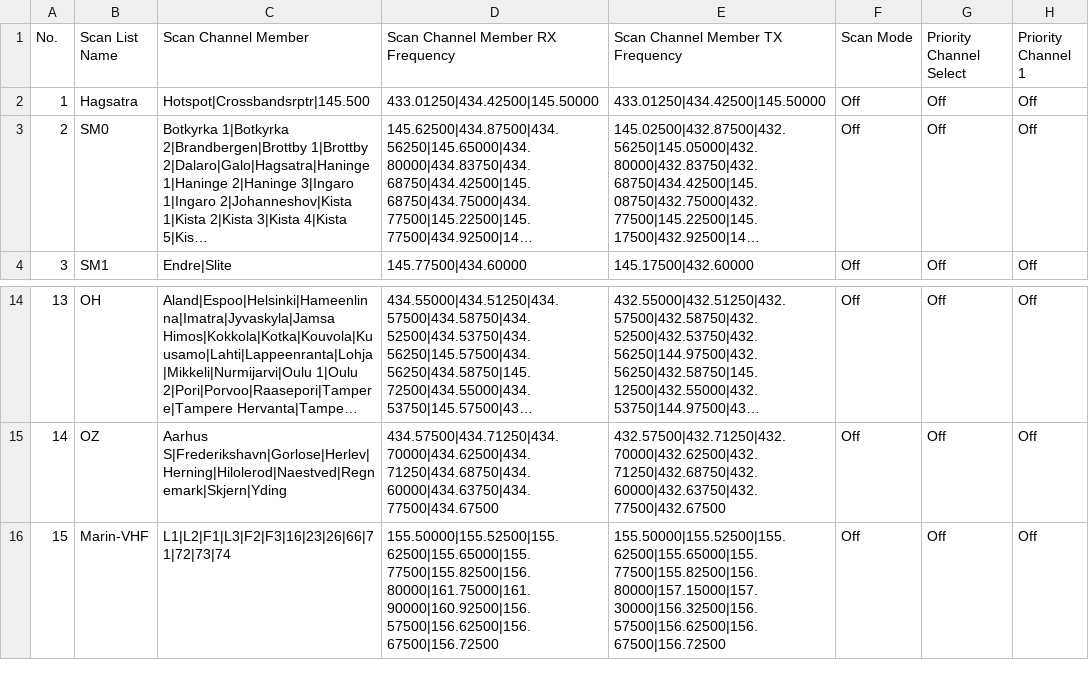
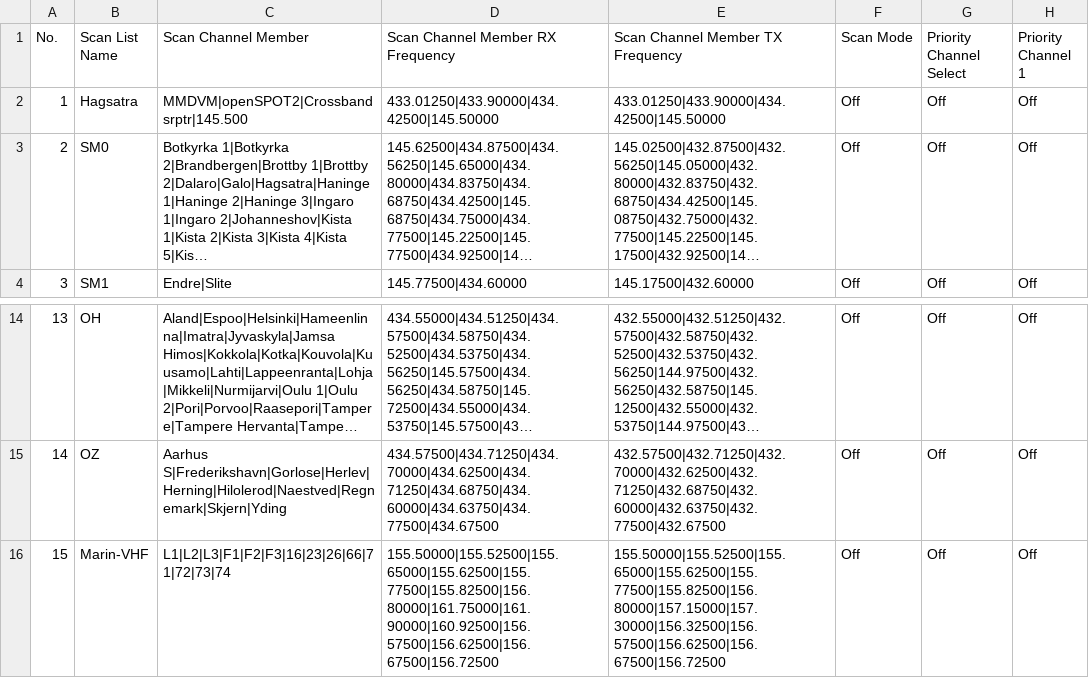
Before and after one commit to sm0rux/at-d878uv, a CSV file: ScanList.CSV, drawn as a sheet; only a part is shown, gaps mark what is left out; long unchanged cells end in …; the diff names each change by its address in the sheet, - before the commit and + after, or states it on an @@ line.

```diff
--- a/ScanList.CSV
+++ b/ScanList.CSV
-C2 (Scan Channel Member): Hotspot|Crossbandsrptr|145.500
+C2 (Scan Channel Member): MMDVM|openSPOT2|Crossbandsrptr|145.500
-D2 (Scan Channel Member RX Frequency): 433.01250|434.42500|145.50000
+D2 (Scan Channel Member RX Frequency): 433.01250|433.90000|434.42500|145.50000
-E2 (Scan Channel Member TX Frequency): 433.01250|434.42500|145.50000
+E2 (Scan Channel Member TX Frequency): 433.01250|433.90000|434.42500|145.50000
-C16 (Scan Channel Member): L1|L2|F1|L3|F2|F3|16|23|26|66|71|72|73|74
+C16 (Scan Channel Member): L1|L2|L3|F1|F2|F3|16|23|26|66|71|72|73|74
-D16 (Scan Channel Member RX Frequency): 155.50000|155.52500|155.62500|155.65000|155.77500|155.82500|156.80000|161.75000|161.90000|160.92500|156.57500|156.62500|156.67500|156.72500
+D16 (Scan Channel Member RX Frequency): 155.50000|155.52500|155.65000|155.62500|155.77500|155.82500|156.80000|161.75000|161.90000|160.92500|156.57500|156.62500|156.67500|156.72500
-E16 (Scan Channel Member TX Frequency): 155.50000|155.52500|155.62500|155.65000|155.77500|155.82500|156.80000|157.15000|157.30000|156.32500|156.57500|156.62500|156.67500|156.72500
+E16 (Scan Channel Member TX Frequency): 155.50000|155.52500|155.65000|155.62500|155.77500|155.82500|156.80000|157.15000|157.30000|156.32500|156.57500|156.62500|156.67500|156.72500
```
Also changed, not shown: Channel.CSV, Zone.CSV.
